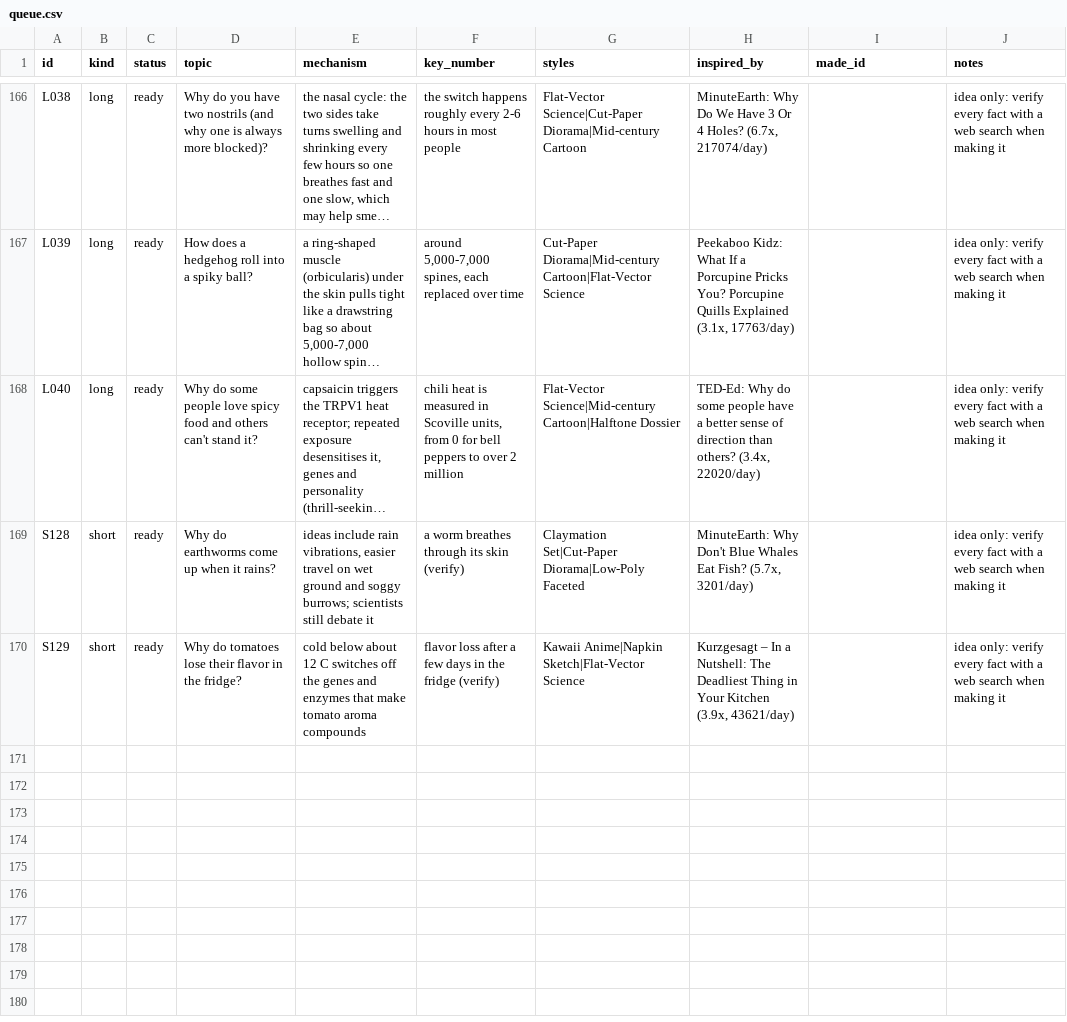
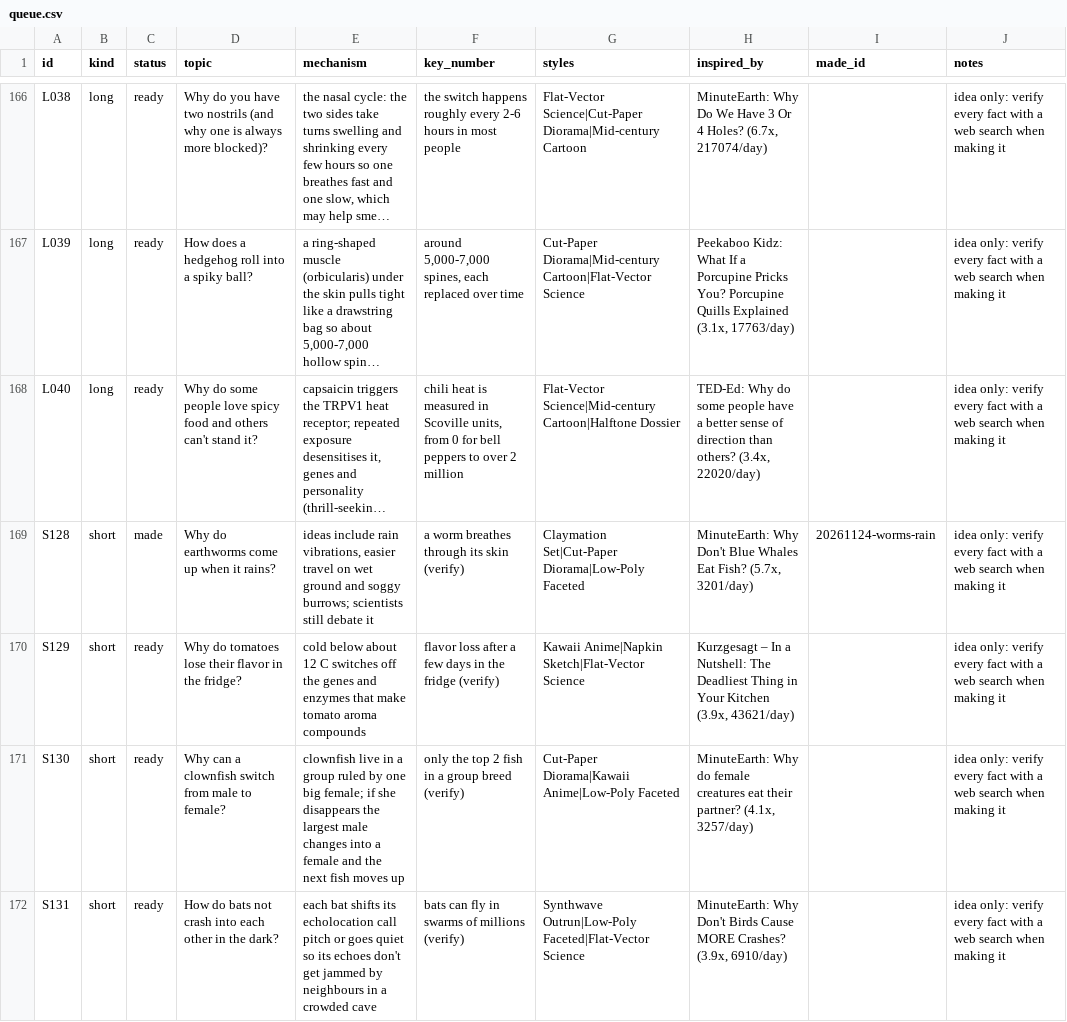
Before and after one commit to akachwaha27/shorts-autopilot, a CSV file: explainer/topics/queue.csv, drawn as a sheet; only a part is shown, gaps mark what is left out; long unchanged cells end in …; the diff names each change by its address in the sheet, - before the commit and + after, or states it on an @@ line.

```diff
--- a/explainer/topics/queue.csv
+++ b/explainer/topics/queue.csv
-C169 (status): ready
+C169 (status): made
-I169 (made_id): (empty)
+I169 (made_id): 20261124-worms-rain
+row 171: S130 | short | ready | Why can a clownfish switch from male to female? | clownfish live in a group ruled by one big female; if she disappears the largest male changes into a female and the next fish moves up | only the top 2 fish in a group breed (verify) | Cut-Paper Diorama|Kawaii Anime|Low-Poly Faceted | MinuteEarth: Why do female creatures eat their partner? (4.1x, 3257/day) |  | idea only: verify every fact with a web search when making it
+row 172: S131 | short | ready | How do bats not crash into each other in the dark? | each bat shifts its echolocation call pitch or goes quiet so its echoes don't get jammed by neighbours in a crowded cave | bats can fly in swarms of millions (verify) | Synthwave Outrun|Low-Poly Faceted|Flat-Vector Science | MinuteEarth: Why Don't Birds Cause MORE Crashes? (3.9x, 6910/day) |  | idea only: verify every fact with a web search when making it
```
Also changed, not shown: 5 other files.
